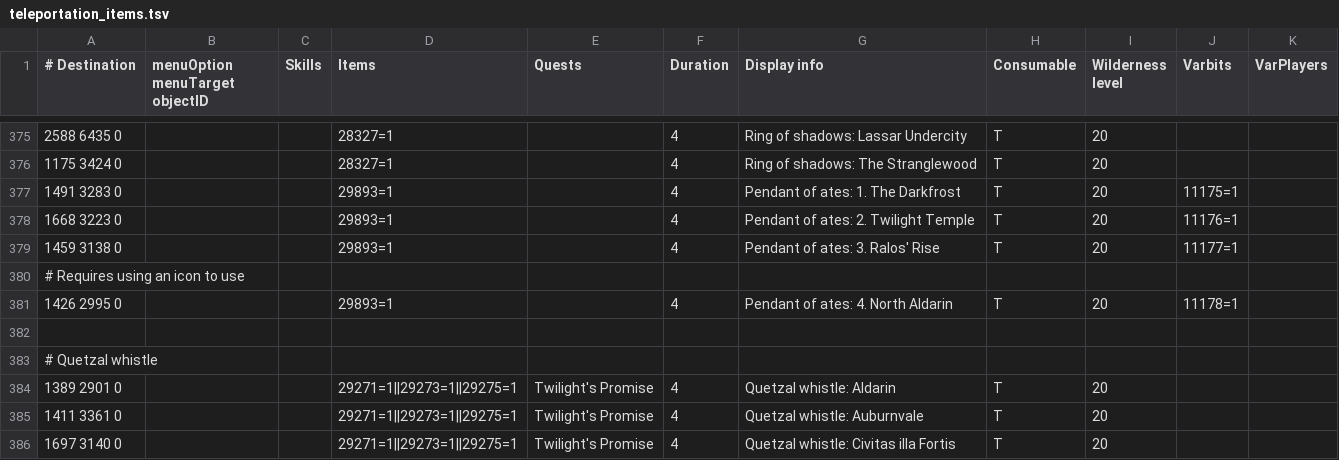
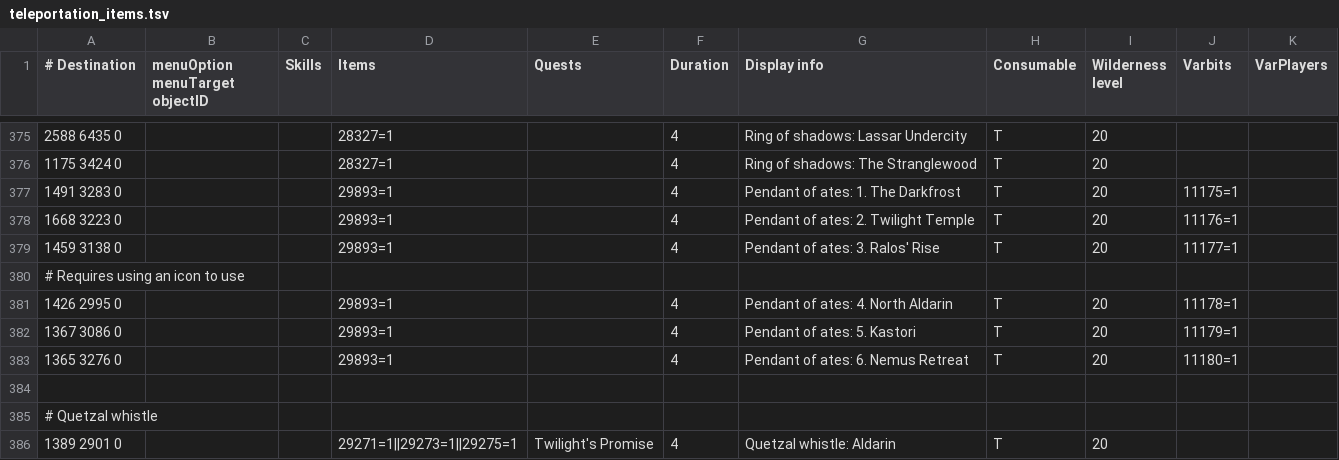
Before and after one commit to nroszko/shortest-path, a TSV file: src/main/resources/transports/teleportation_items.tsv, drawn as a sheet; only a part is shown, gaps mark what is left out; the shorter side is filled out with more unchanged rows; the diff names each change by its address in the sheet, - before the commit and + after, or states it on an @@ line.

Commit message:
This adds two missing Pendant of Ates teleport entries to teleportation_items.tsv, extending the existing numbered sequence directly after North Aldarin.
What changed:

Added teleport 5: Kastori
Added teleport 6: Nemus Retreat
Kept formatting and field order identical to the four existing Pendant of Ates rows
Preserved existing behavior conventions for this item group (consumable, wilderness level, duration, no extra requirements)
New entries:

Pendant of ates: 5. Kastori
Destination: 1367 3086 0
Item requirement: 29893=1
Consumable: T
Wilderness level: 20
Duration: 4
Unlock varbit: 11179=1
Pendant of ates: 6. Nemus Retreat
Destination: 1365 3276 0
Item requirement: 29893=1
Consumable: T
Wilderness level: 20
Duration: 4
Unlock varbit: 11180=1

```diff
--- a/src/main/resources/transports/teleportation_items.tsv
+++ b/src/main/resources/transports/teleportation_items.tsv
+row 382: 1367 3086 0 |  |  | 29893=1 |  | 4 | Pendant of ates: 5. Kastori | T | 20 | 11179=1
+row 383: 1365 3276 0 |  |  | 29893=1 |  | 4 | Pendant of ates: 6. Nemus Retreat | T | 20 | 11180=1
```
